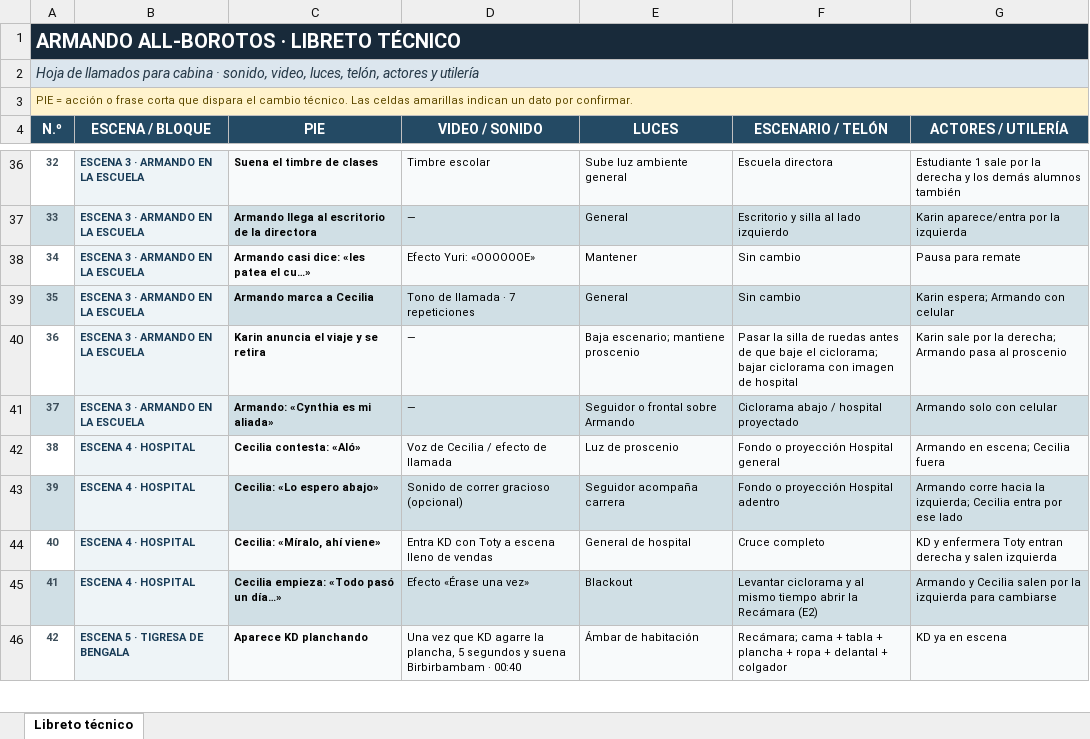
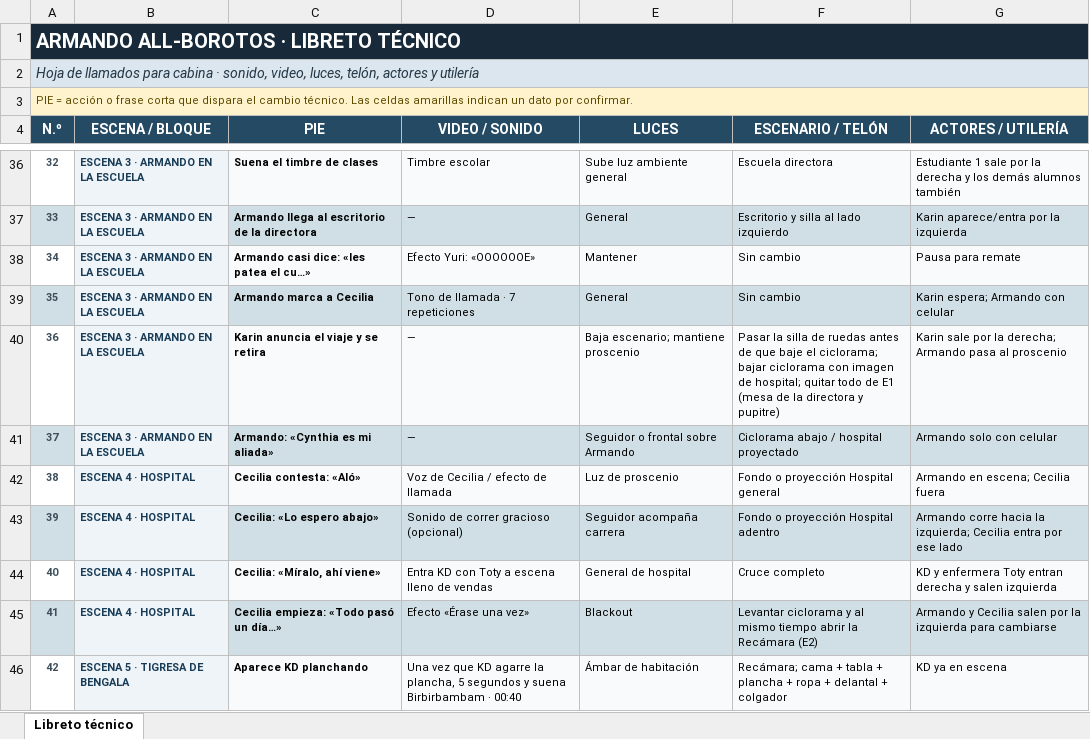
Before and after one commit to UpDavo/theather-alborotos, an Excel workbook: data/Libreto_tecnico_Armando_Allborotos.xlsx, sheet Libreto técnico, drawn as a sheet; only a part is shown, gaps mark what is left out; values as stored, in another font and other column widths than the file's, no borders; the diff names each change by its address in the sheet, - before the commit and + after, or states it on an @@ line.

```diff
--- a/data/Libreto_tecnico_Armando_Allborotos.xlsx (sheet Libreto técnico)
+++ b/data/Libreto_tecnico_Armando_Allborotos.xlsx (sheet Libreto técnico)
-F40 (ESCENARIO / TELÓN): …imagen de hospital
+F40 (ESCENARIO / TELÓN): …imagen de hospital; quitar todo de E1 (mesa de la directora y pupitre)
```
Also changed, not shown: 3 other files.
